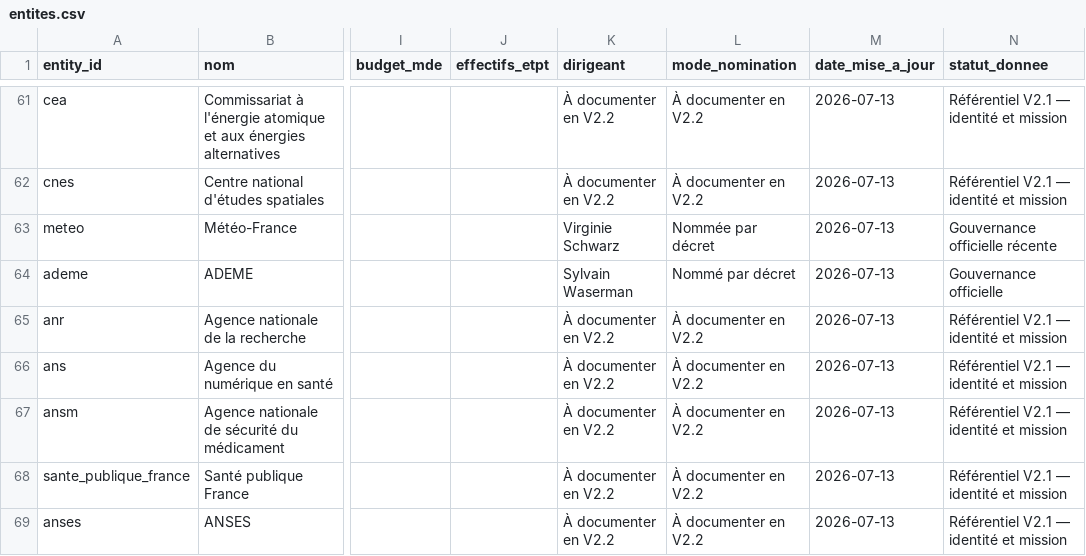
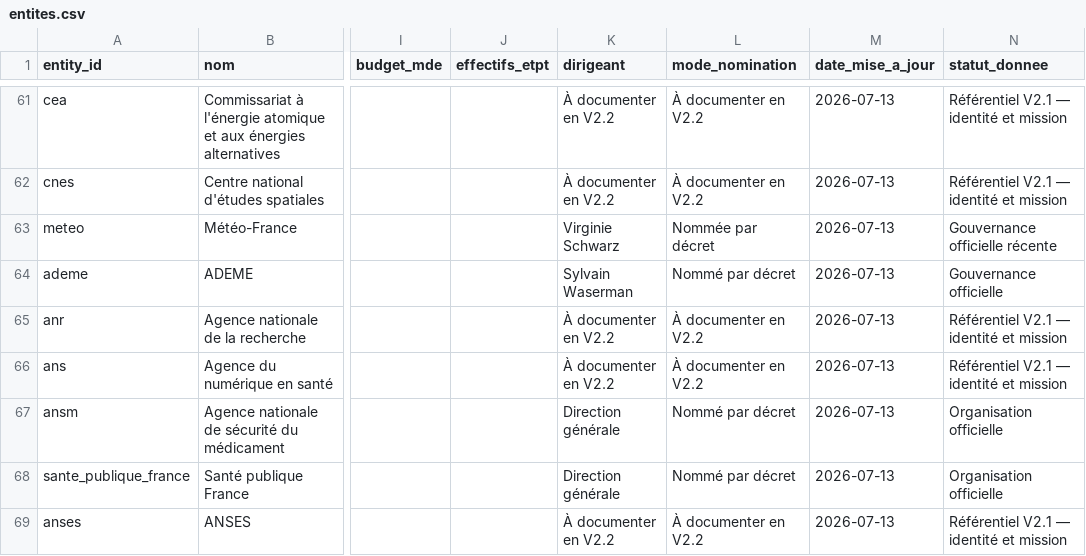
Before and after one commit to klemau84/atlas-etat-france, a CSV file: entites.csv, drawn as a sheet; only a part is shown, gaps mark what is left out; the diff covers the shown part only; the diff names each change by its address in the sheet, - before the commit and + after, or states it on an @@ line.

```diff
--- a/entites.csv
+++ b/entites.csv
-K67:K68 (dirigeant): À documenter en V2.2
+K67:K68 (dirigeant): Direction générale
-L67:L68 (mode_nomination): À documenter en V2.2
+L67:L68 (mode_nomination): Nommé par décret
-N67:N68 (statut_donnee): Référentiel V2.1 — identité et mission
+N67:N68 (statut_donnee): Organisation officielle
```
Also changed, not shown: 24 edited cells elsewhere in this file, fiches_detaillees.csv, 5 other files.
